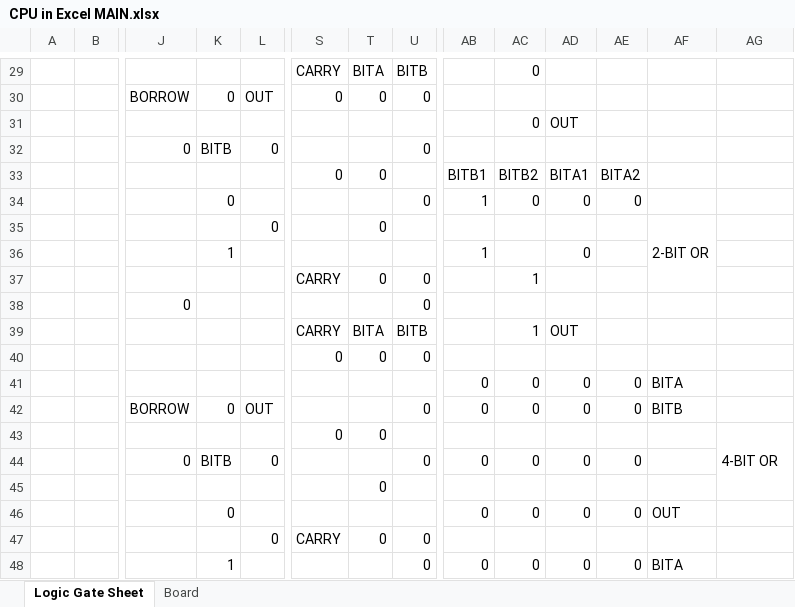
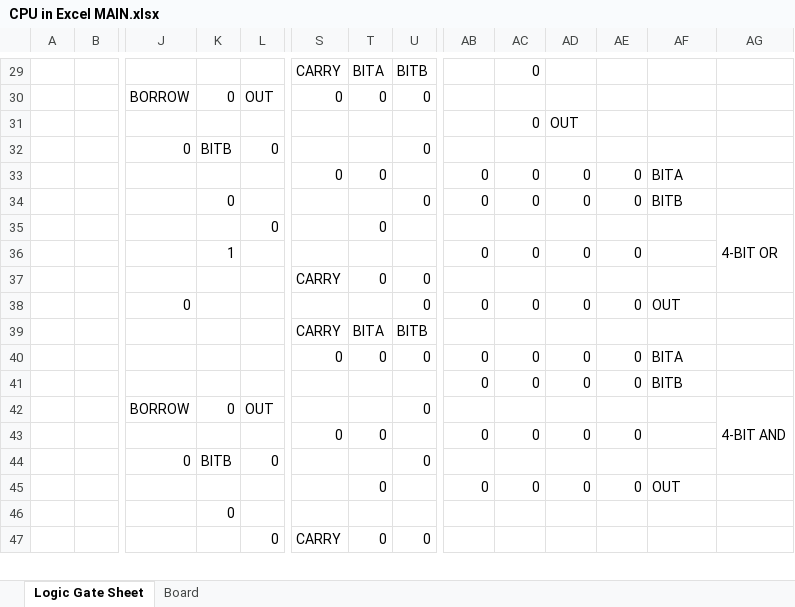
Before and after one commit to Nadelio/ePU, an Excel workbook: CPU in Excel MAIN.xlsx, sheet Logic Gate Sheet, drawn as a sheet; only a part is shown, gaps mark what is left out; values as stored, in another font and other column widths than the file's, no cell formats; conditional formats not drawn; removed rows and columns are numbered as before the commit, all else as after; rows hold the shown columns only; the diff covers the shown part only; the diff names each change by its address in the sheet, - before the commit and + after, or states it on an @@ line.

Commit message:
added Pointer and ALU schematic

```diff
--- a/CPU in Excel MAIN.xlsx (sheet Logic Gate Sheet)
+++ b/CPU in Excel MAIN.xlsx (sheet Logic Gate Sheet)
-row 33:  |  |  |  |  | 0 | 0 |  | BITB1 | BITB2 | BITA1 | BITA2
+row 33:  |  |  |  |  | 0 | 0 |  | 0 | 0 | 0 | 0 | BITA
-AB34: 1
+AB34: 0
-AF34: (empty)
+AF34: BITB
-AF35: 2-BIT OR
+AF35: (empty)
-AF35:AF37 merged
-AG35: (empty)
+AG35: 4-BIT OR
+AG35:AG37 merged
-AB36: 1
+AB36: 0
-AC36: (empty)
+AC36: 0
-AE36: (empty)
+AE36: 0
-AC37: 1
+AC37: (empty)
-row 38:  |  | 0 |  |  |  |  | 0
+row 38:  |  | 0 |  |  |  |  | 0 | 0 | 0 | 0 | 0 | OUT
-AC39: 1
+AC39: (empty)
-AD39: OUT
+AD39: (empty)
-row 40:  |  |  |  |  | 0 | 0 | 0
+row 40:  |  |  |  |  | 0 | 0 | 0 | 0 | 0 | 0 | 0 | BITA
-AF41: BITA
+AF41: BITB
-row 42:  |  | BORROW | 0 | OUT |  |  | 0 | 0 | 0 | 0 | 0 | BITB
-row 43:  |  |  |  |  | 0 | 0 |  |  |  |  |  |  | 4-BIT OR
+row 42:  |  | BORROW | 0 | OUT |  |  | 0 |  |  |  |  |  | 4-BIT AND
+row 43:  |  |  |  |  | 0 | 0 |  | 0 | 0 | 0 | 0
-AB44: 0
+AB44: (empty)
-AC44: 0
+AC44: (empty)
-AD44: 0
+AD44: (empty)
-AE44: 0
+AE44: (empty)
-row 45:  |  |  |  |  |  | 0
-K45: 0
+K45: (empty)
-T45: (empty)
+T45: 0
+row 46:  |  |  | 0
-row 48:  |  |  | 1 |  |  |  | 0 | 0 | 0 | 0 | 0 | BITA
```
Also changed, not shown: 25 added rows, 3 removed rows, 20 edited cells and merged cells elsewhere in this sheet, cell formats, formulas that keep their value.
